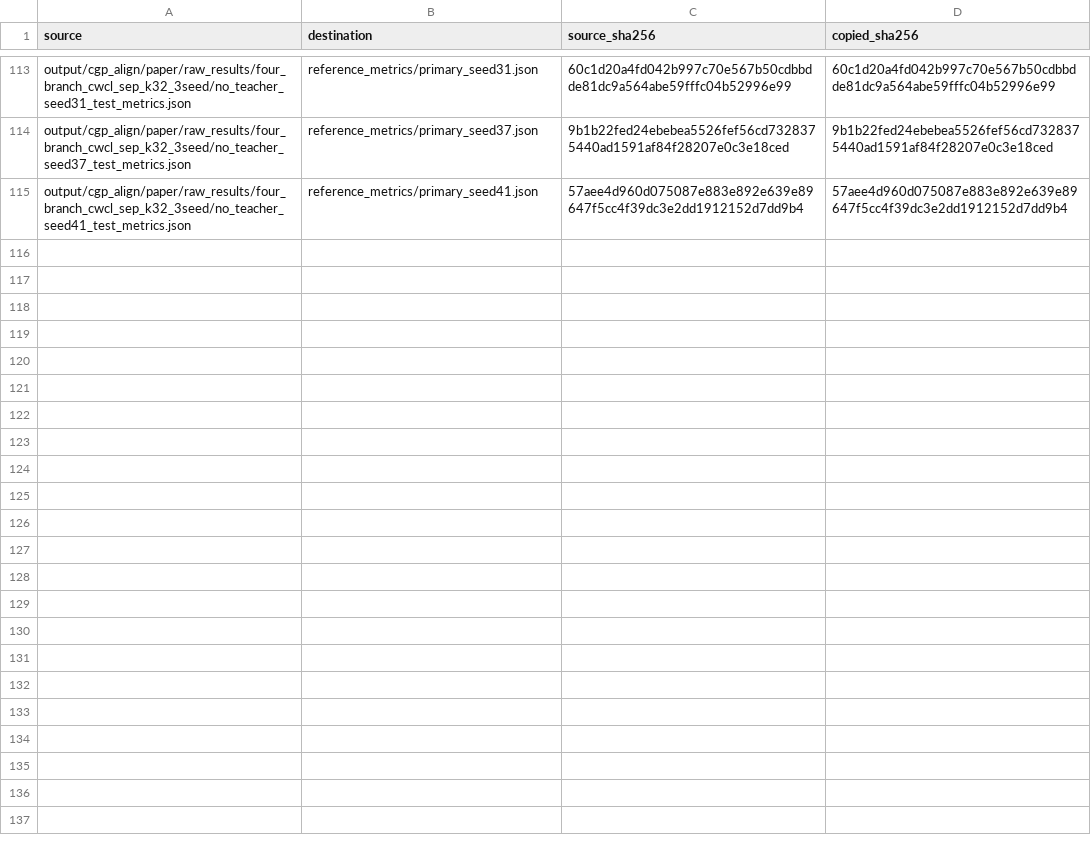
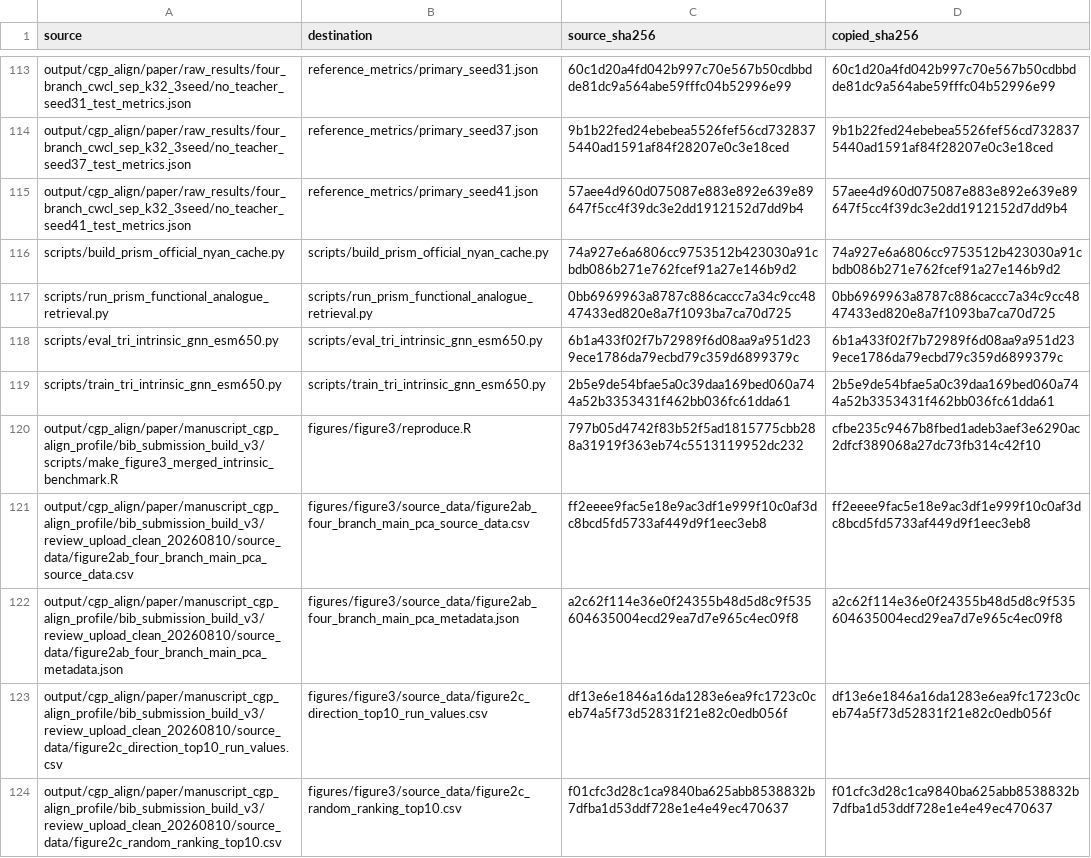
Before and after one commit to sundezhi3799/CGP-Align, a CSV file: manifests/source_provenance.csv, drawn as a sheet; only a part is shown, gaps mark what is left out; the diff covers the shown part only.

Commit message:
Add revised Figure 3 reproduction and portable evaluation inputs

```diff
--- a/manifests/source_provenance.csv
+++ b/manifests/source_provenance.csv
@@ -115 +115,10 @@ output/cgp_align/paper/raw_results/four_branch_cwcl_sep_k32_3seed/no_teacher_see
 output/cgp_align/paper/raw_results/four_branch_cwcl_sep_k32_3seed/no_teacher_seed41_test_metrics.json,reference_metrics/primary_seed41.json,57aee4d960d075087e883e892e639e89647f5cc4f39dc3e2dd1912152d7dd9b4,57aee4d960d075087e883e892e639e89647f5cc4f39dc3e2dd1912152d7dd9b4
+scripts/build_prism_official_nyan_cache.py,scripts/build_prism_official_nyan_cache.py,74a927e6a6806cc9753512b423030a91cbdb086b271e762fcef91a27e146b9d2,74a927e6a6806cc9753512b423030a91cbdb086b271e762fcef91a27e146b9d2
+scripts/run_prism_functional_analogue_retrieval.py,scripts/run_prism_functional_analogue_retrieval.py,0bb6969963a8787c886caccc7a34c9cc4847433ed820e8a7f1093ba7ca70d725,0bb6969963a8787c886caccc7a34c9cc4847433ed820e8a7f1093ba7ca70d725
+scripts/eval_tri_intrinsic_gnn_esm650.py,scripts/eval_tri_intrinsic_gnn_esm650.py,6b1a433f02f7b72989f6d08aa9a951d239ece1786da79ecbd79c359d6899379c,6b1a433f02f7b72989f6d08aa9a951d239ece1786da79ecbd79c359d6899379c
+scripts/train_tri_intrinsic_gnn_esm650.py,scripts/train_tri_intrinsic_gnn_esm650.py,2b5e9de54bfae5a0c39daa169bed060a744a52b3353431f462bb036fc61dda61,2b5e9de54bfae5a0c39daa169bed060a744a52b3353431f462bb036fc61dda61
+output/cgp_align/paper/manuscript_cgp_align_profile/bib_submission_build_v3/scripts/make_figure3_merged_intrinsic_benchmark.R,figures/figure3/reproduce.R,797b05d4742f83b52f5ad1815775cbb288a31919f363eb74c5513119952dc232,cfbe235c9467b8fbed1adeb3aef3e6290ac2dfcf389068a27dc73fb314c42f10
+output/cgp_align/paper/manuscript_cgp_align_profile/bib_submission_build_v3/review_upload_clean_20260810/source_data/figure2ab_four_branch_main_pca_source_data.csv,figures/figure3/source_data/figure2ab_four_branch_main_pca_source_data.csv,ff2eeee9fac5e18e9ac3df1e999f10c0af3dc8bcd5fd5733af449d9f1eec3eb8,ff2eeee9fac5e18e9ac3df1e999f10c0af3dc8bcd5fd5733af449d9f1eec3eb8
+output/cgp_align/paper/manuscript_cgp_align_profile/bib_submission_build_v3/review_upload_clean_20260810/source_data/figure2ab_four_branch_main_pca_metadata.json,figures/figure3/source_data/figure2ab_four_branch_main_pca_metadata.json,a2c62f114e36e0f24355b48d5d8c9f535604635004ecd29ea7d7e965c4ec09f8,a2c62f114e36e0f24355b48d5d8c9f535604635004ecd29ea7d7e965c4ec09f8
+output/cgp_align/paper/manuscript_cgp_align_profile/bib_submission_build_v3/review_upload_clean_20260810/source_data/figure2c_direction_top10_run_values.csv,figures/figure3/source_data/figure2c_direction_top10_run_values.csv,df13e6e1846a16da1283e6ea9fc1723c0ceb74a5f73d52831f21e82c0edb056f,df13e6e1846a16da1283e6ea9fc1723c0ceb74a5f73d52831f21e82c0edb056f
+output/cgp_align/paper/manuscript_cgp_align_profile/bib_submission_build_v3/review_upload_clean_20260810/source_data/figure2c_random_ranking_top10.csv,figures/figure3/source_data/figure2c_random_ranking_top10.csv,f01cfc3d28c1ca9840ba625abb8538832b7dfba1d53ddf728e1e4e49ec470637,f01cfc3d28c1ca9840ba625abb8538832b7dfba1d53ddf728e1e4e49ec470637
```
Also changed, not shown: 8 added rows and 3 edited cells elsewhere in this file, manifests/reproduction_coverage.csv, 38 other files.
